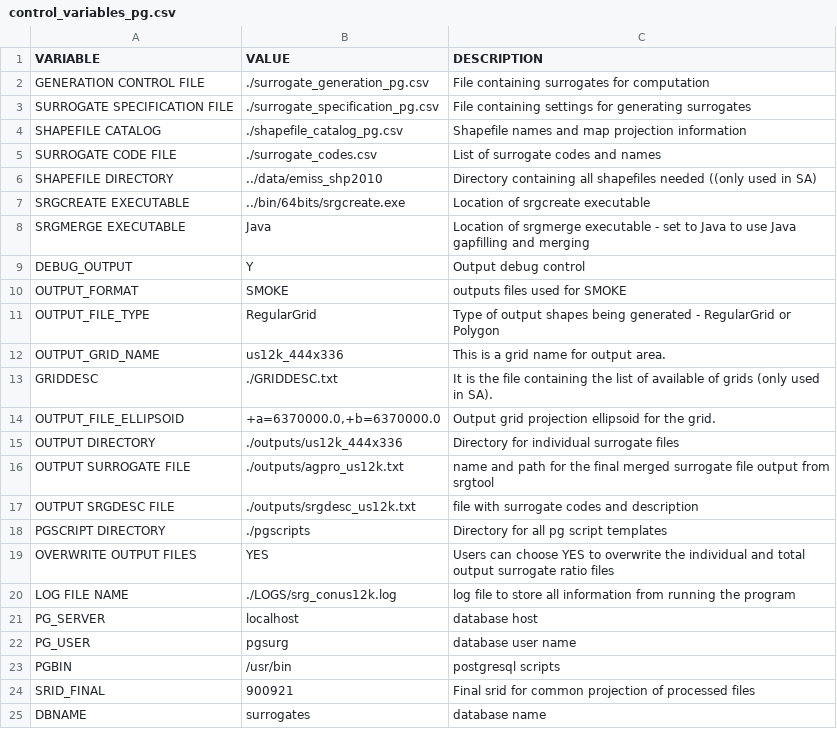
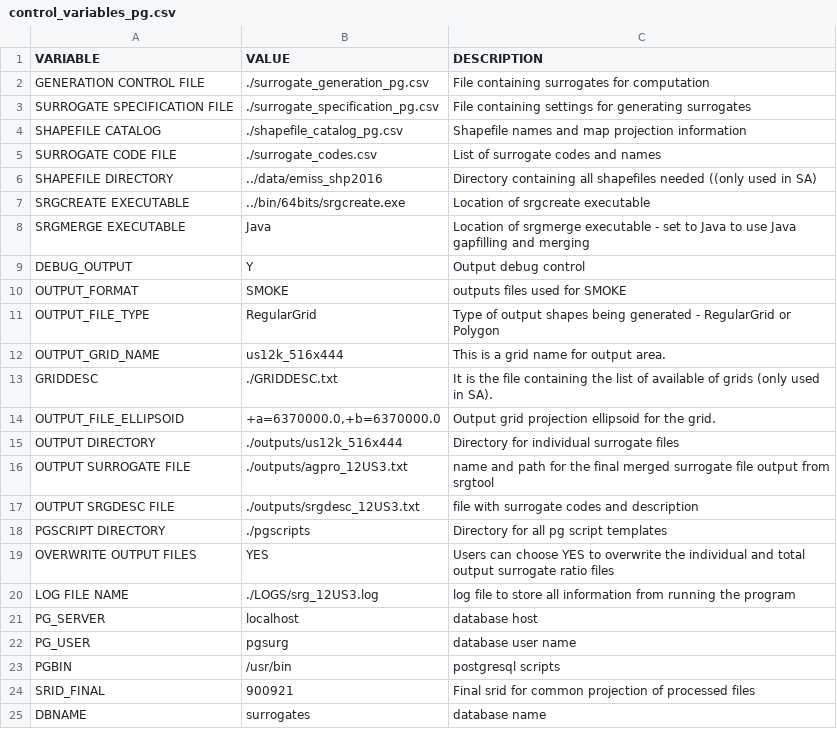
Before and after one commit to CEMPD/SurrogateToolsDB, a CSV file: control_variables_pg.csv, drawn as a sheet; only a part is shown.

```diff
--- a/control_variables_pg.csv
+++ b/control_variables_pg.csv
@@ -5,3 +5,3 @@ SHAPEFILE CATALOG,./shapefile_catalog_pg.csv,Shapefile names and map projection
 SURROGATE CODE FILE,./surrogate_codes.csv,List of surrogate codes and names
-SHAPEFILE DIRECTORY,../data/emiss_shp2010,Directory containing all shapefiles needed ((only used in SA)
+SHAPEFILE DIRECTORY,../data/emiss_shp2016,Directory containing all shapefiles needed ((only used in SA)
 SRGCREATE EXECUTABLE,../bin/64bits/srgcreate.exe,Location of srgcreate executable
@@ -11,11 +11,11 @@ OUTPUT_FORMAT,SMOKE,outputs files used for SMOKE
 OUTPUT_FILE_TYPE,RegularGrid,Type of output shapes being generated - RegularGrid or Polygon
-OUTPUT_GRID_NAME,us12k_444x336,This is a grid name for output area.
+OUTPUT_GRID_NAME,us12k_516x444,This is a grid name for output area.
 GRIDDESC,./GRIDDESC.txt,It is the file containing the list of available of grids (only used in SA).
 OUTPUT_FILE_ELLIPSOID,"+a=6370000.0,+b=6370000.0",Output grid projection ellipsoid for the grid.
-OUTPUT DIRECTORY,./outputs/us12k_444x336,Directory for individual surrogate files
-OUTPUT SURROGATE FILE,./outputs/agpro_us12k.txt,name and path for the final merged surrogate file output from srgtool
-OUTPUT SRGDESC FILE,./outputs/srgdesc_us12k.txt,file with surrogate codes and description
+OUTPUT DIRECTORY,./outputs/us12k_516x444,Directory for individual surrogate files
+OUTPUT SURROGATE FILE,./outputs/agpro_12US3.txt,name and path for the final merged surrogate file output from srgtool
+OUTPUT SRGDESC FILE,./outputs/srgdesc_12US3.txt,file with surrogate codes and description
 PGSCRIPT DIRECTORY, ./pgscripts, Directory for all pg script templates
 OVERWRITE OUTPUT FILES,YES,Users can choose YES to overwrite the individual and total output surrogate ratio files
-LOG FILE NAME,./LOGS/srg_conus12k.log,log file to store all information from running the program
+LOG FILE NAME,./LOGS/srg_12US3.log,log file to store all information from running the program
 PG_SERVER,localhost,database host
```
Also changed, not shown: 2 other files.
